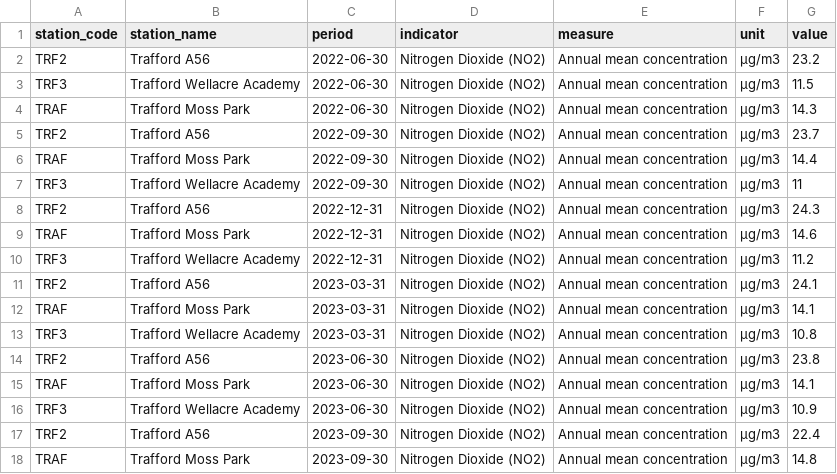
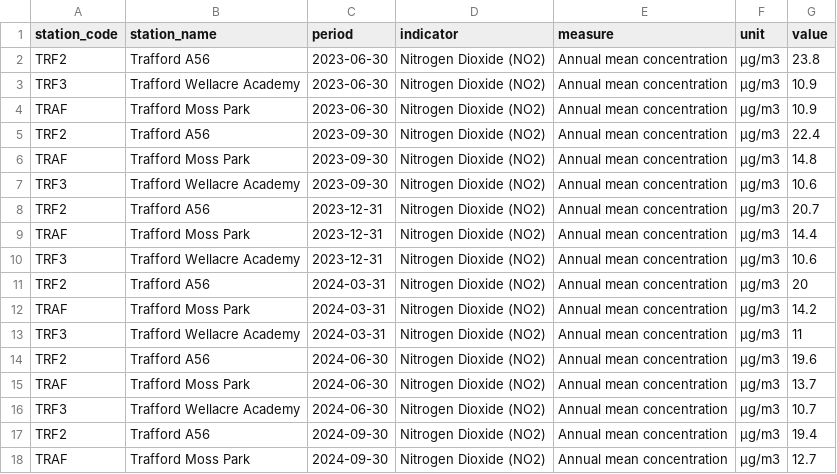
Before and after one commit to traffordDataLab/trafford_themes, a CSV file: data/climate/no2_concentration.csv, drawn as a sheet; only a part is shown; the shorter side is filled out with more unchanged rows; the diff covers the shown part only.

```diff
--- a/data/climate/no2_concentration.csv
+++ b/data/climate/no2_concentration.csv
@@ -1,17 +1,5 @@
 station_code,station_name,period,indicator,measure,unit,value
-TRF2,Trafford A56,2022-06-30,Nitrogen Dioxide (NO2),Annual mean concentration,µg/m3,23.2
-TRF3,Trafford Wellacre Academy,2022-06-30,Nitrogen Dioxide (NO2),Annual mean concentration,µg/m3,11.5
-TRAF,Trafford Moss Park,2022-06-30,Nitrogen Dioxide (NO2),Annual mean concentration,µg/m3,14.3
-TRF2,Trafford A56,2022-09-30,Nitrogen Dioxide (NO2),Annual mean concentration,µg/m3,23.7
-TRAF,Trafford Moss Park,2022-09-30,Nitrogen Dioxide (NO2),Annual mean concentration,µg/m3,14.4
-TRF3,Trafford Wellacre Academy,2022-09-30,Nitrogen Dioxide (NO2),Annual mean concentration,µg/m3,11
-TRF2,Trafford A56,2022-12-31,Nitrogen Dioxide (NO2),Annual mean concentration,µg/m3,24.3
-TRAF,Trafford Moss Park,2022-12-31,Nitrogen Dioxide (NO2),Annual mean concentration,µg/m3,14.6
-TRF3,Trafford Wellacre Academy,2022-12-31,Nitrogen Dioxide (NO2),Annual mean concentration,µg/m3,11.2
-TRF2,Trafford A56,2023-03-31,Nitrogen Dioxide (NO2),Annual mean concentration,µg/m3,24.1
-TRAF,Trafford Moss Park,2023-03-31,Nitrogen Dioxide (NO2),Annual mean concentration,µg/m3,14.1
-TRF3,Trafford Wellacre Academy,2023-03-31,Nitrogen Dioxide (NO2),Annual mean concentration,µg/m3,10.8
 TRF2,Trafford A56,2023-06-30,Nitrogen Dioxide (NO2),Annual mean concentration,µg/m3,23.8
-TRAF,Trafford Moss Park,2023-06-30,Nitrogen Dioxide (NO2),Annual mean concentration,µg/m3,14.1
 TRF3,Trafford Wellacre Academy,2023-06-30,Nitrogen Dioxide (NO2),Annual mean concentration,µg/m3,10.9
+TRAF,Trafford Moss Park,2023-06-30,Nitrogen Dioxide (NO2),Annual mean concentration,µg/m3,10.9
 TRF2,Trafford A56,2023-09-30,Nitrogen Dioxide (NO2),Annual mean concentration,µg/m3,22.4
```
Also changed, not shown: 12 added rows and 2 edited cells elsewhere in this file, data/climate/electric_vehicle_charging_points.csv, data/climate/household_waste_not_recycled.csv, 24 other files.
